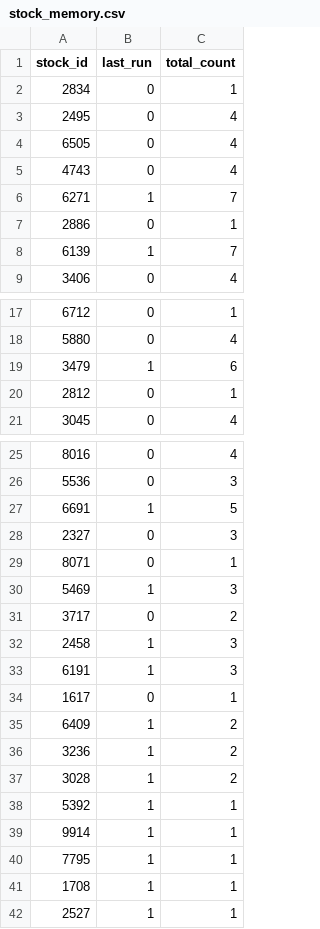
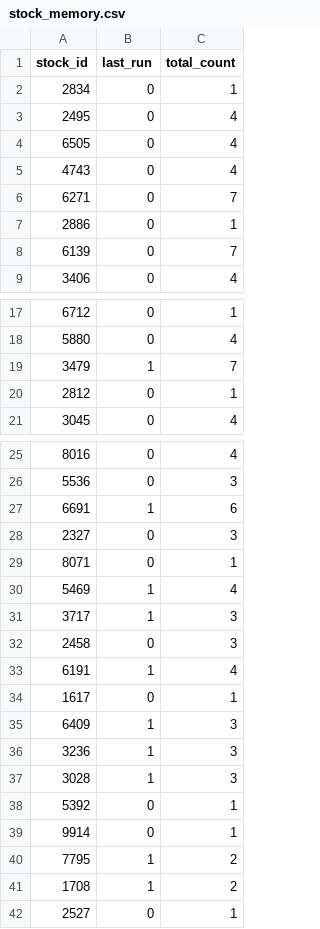
Before and after one commit to littlemaomao2011-prog/taiwan-stock-radar, a CSV file: stock_memory.csv, drawn as a sheet; only a part is shown, gaps mark what is left out.

```diff
--- a/stock_memory.csv
+++ b/stock_memory.csv
@@ -5,5 +5,5 @@ stock_id,last_run,total_count
 4743,0,4
-6271,1,7
+6271,0,7
 2886,0,1
-6139,1,7
+6139,0,7
 3406,0,4
@@ -18,3 +18,3 @@ stock_id,last_run,total_count
 5880,0,4
-3479,1,6
+3479,1,7
 2812,0,1
@@ -26,17 +26,17 @@ stock_id,last_run,total_count
 5536,0,3
-6691,1,5
+6691,1,6
 2327,0,3
 8071,0,1
-5469,1,3
-3717,0,2
-2458,1,3
-6191,1,3
+5469,1,4
+3717,1,3
+2458,0,3
+6191,1,4
 1617,0,1
-6409,1,2
-3236,1,2
-3028,1,2
-5392,1,1
-9914,1,1
-7795,1,1
-1708,1,1
-2527,1,1
+6409,1,3
+3236,1,3
+3028,1,3
+5392,0,1
+9914,0,1
+7795,1,2
+1708,1,2
+2527,0,1
```
Also changed, not shown: scan_cache.csv.
